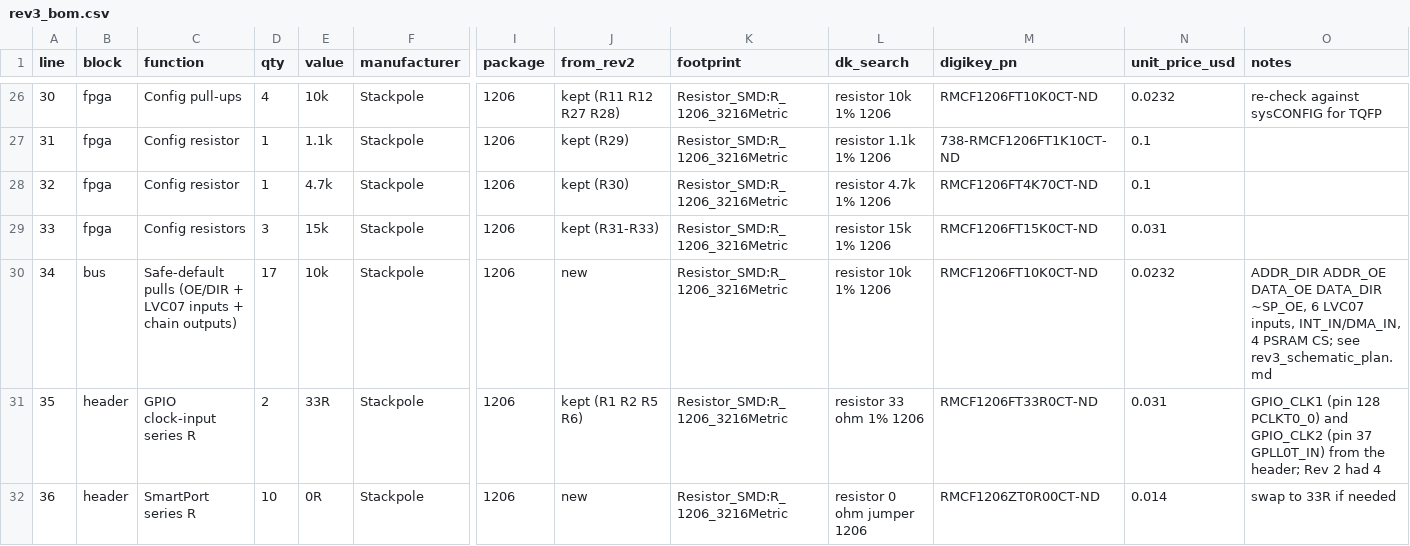
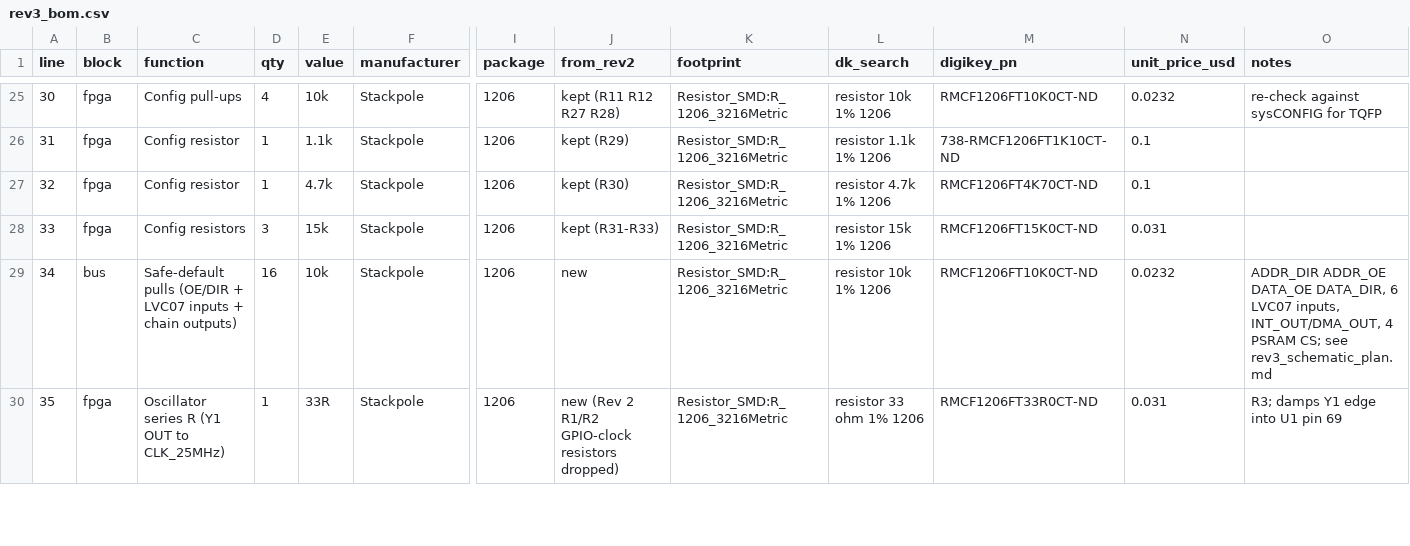
Before and after one commit to robertrico/project_byte_hamr, a CSV file: hardware/byte_hamr/rev3_bom.csv, drawn as a sheet; only a part is shown, gaps mark what is left out; removed rows and columns are numbered as before the commit, all else as after; rows hold the shown columns only; the diff covers the shown part only; the diff names each change by its address in the sheet, - before the commit and + after, or states it on an @@ line.

```diff
--- a/hardware/byte_hamr/rev3_bom.csv
+++ b/hardware/byte_hamr/rev3_bom.csv
-D29 (qty): 17
+D29 (qty): 16
-O29 (notes): …ADDR_OE DATA_OE DATA_DIR ~SP_OE, 6 LVC07 inputs, INT_IN/DMA_IN, 4 PSRAM…
+O29 (notes): …ADDR_OE DATA_OE DATA_DIR, 6 LVC07 inputs, INT_OUT/DMA_OUT, 4 PSRAM…
-B30 (block): header
+B30 (block): fpga
-C30 (function): GPIO clock-input series R
+C30 (function): Oscillator series R (Y1 OUT to CLK_25MHz)
-D30 (qty): 2
+D30 (qty): 1
-J30 (from_rev2): kept (R1 R2 R5 R6)
+J30 (from_rev2): new (Rev 2 R1/R2 GPIO-clock resistors dropped)
-O30 (notes): GPIO_CLK1 (pin 128 PCLKT0_0) and GPIO_CLK2 (pin 37 GPLL0T_IN) from the header; Rev 2 had 4
+O30 (notes): R3; damps Y1 edge into U1 pin 69
-row 32: 36 | header | SmartPort series R | 10 | 0R | Stackpole | 1206 | new | Resistor_SMD:R_1206_3216Metric | resistor 0 ohm jumper 1206 | RMCF1206ZT0R00CT-ND | 0.014 | swap to 33R if needed
```
Also changed, not shown: 2 removed rows and 3 edited cells elsewhere in this file, hardware/byte_hamr/rev3_pinmap.csv, 14 other files.
